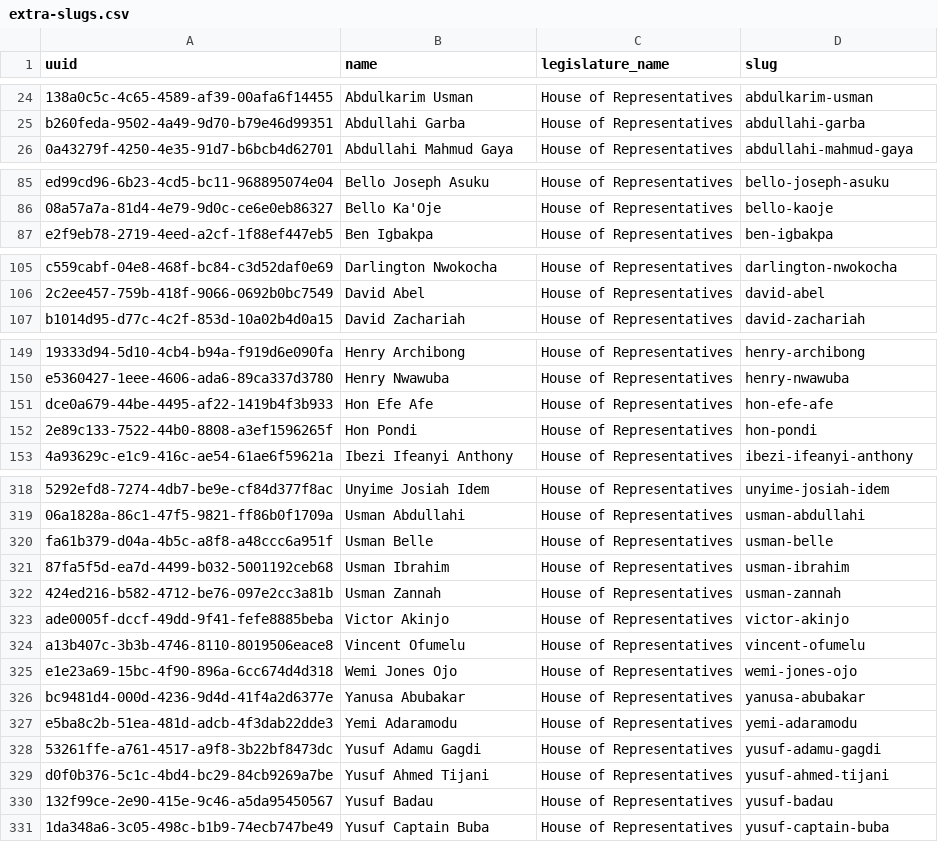
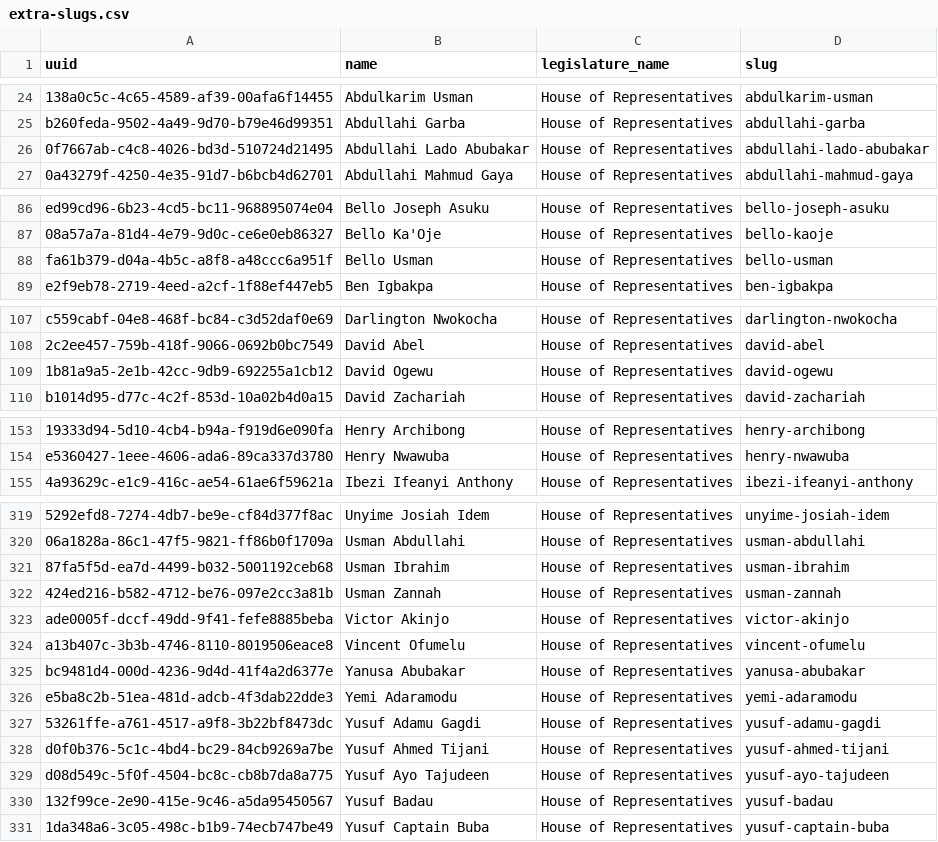
Before and after one commit to theyworkforyou/shineyoureye-sinatra, a CSV file: data/extra-slugs.csv, drawn as a sheet; only a part is shown, gaps mark what is left out; removed rows and columns are numbered as before the commit, all else as after; the diff covers the shown part only; the diff names each change by its address in the sheet, - before the commit and + after, or states it on an @@ line.

```diff
--- a/data/extra-slugs.csv
+++ b/data/extra-slugs.csv
+row 26: 0f7667ab-c4c8-4026-bd3d-510724d21495 | Abdullahi Lado Abubakar | House of Representatives | abdullahi-lado-abubakar
+row 88: fa61b379-d04a-4b5c-a8f8-a48ccc6a951f | Bello Usman | House of Representatives | bello-usman
+row 109: 1b81a9a5-2e1b-42cc-9db9-692255a1cb12 | David Ogewu | House of Representatives | david-ogewu
-row 151: dce0a679-44be-4495-af22-1419b4f3b933 | Hon Efe Afe | House of Representatives | hon-efe-afe
-row 152: 2e89c133-7522-44b0-8808-a3ef1596265f | Hon Pondi | House of Representatives | hon-pondi
-row 320: fa61b379-d04a-4b5c-a8f8-a48ccc6a951f | Usman Belle | House of Representatives | usman-belle
-row 325: e1e23a69-15bc-4f90-896a-6cc674d4d318 | Wemi Jones Ojo | House of Representatives | wemi-jones-ojo
+row 329: d08d549c-5f0f-4504-bc8c-cb8b7da8a775 | Yusuf Ayo Tajudeen | House of Representatives | yusuf-ayo-tajudeen
```
Also changed, not shown: 3 added rows, 3 removed rows, 75 moved rows and 2 edited cells elsewhere in this file, data/representatives.csv.
